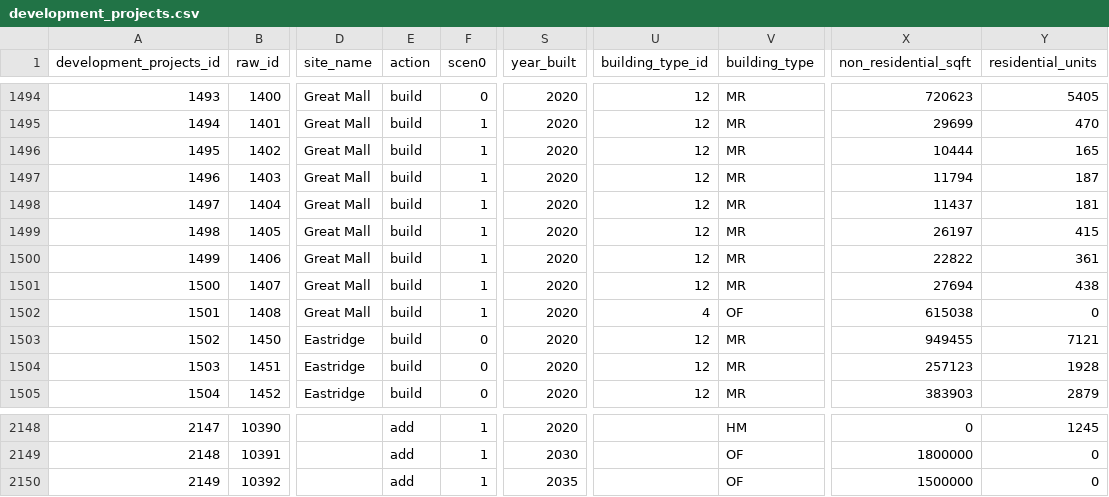
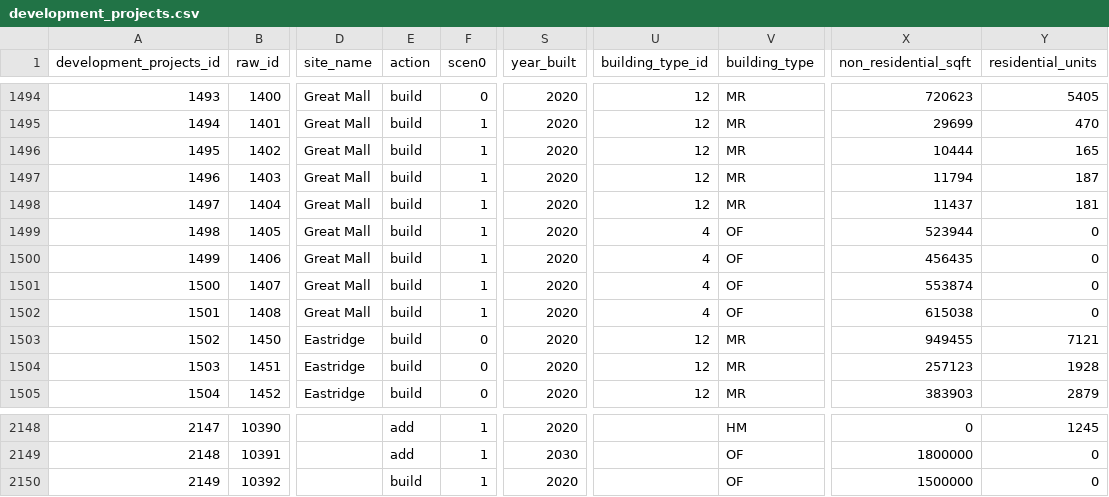
Before and after one commit to UDST/bayarea_urbansim, a CSV file: data/development_projects.csv, drawn as a sheet; only a part is shown, gaps mark what is left out; the diff names each change by its address in the sheet, - before the commit and + after, or states it on an @@ line.

```diff
--- a/data/development_projects.csv
+++ b/data/development_projects.csv
-U1499:U1501 (building_type_id): 12
+U1499:U1501 (building_type_id): 4
-V1499:V1501 (building_type): MR
+V1499:V1501 (building_type): OF
-X1499 (non_residential_sqft): 26197
+X1499 (non_residential_sqft): 523944
-Y1499 (residential_units): 415
+Y1499 (residential_units): 0
-X1500 (non_residential_sqft): 22822
+X1500 (non_residential_sqft): 456435
-Y1500 (residential_units): 361
+Y1500 (residential_units): 0
-X1501 (non_residential_sqft): 27694
+X1501 (non_residential_sqft): 553874
-Y1501 (residential_units): 438
+Y1501 (residential_units): 0
-E2150 (action): add
+E2150 (action): build
-S2150 (year_built): 2035
+S2150 (year_built): 2020
```
Also changed, not shown: data/zoning_mods_4.csv.
